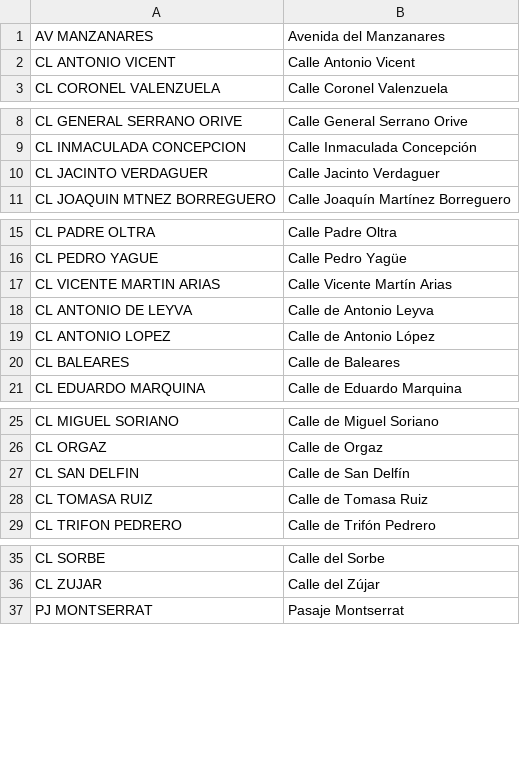
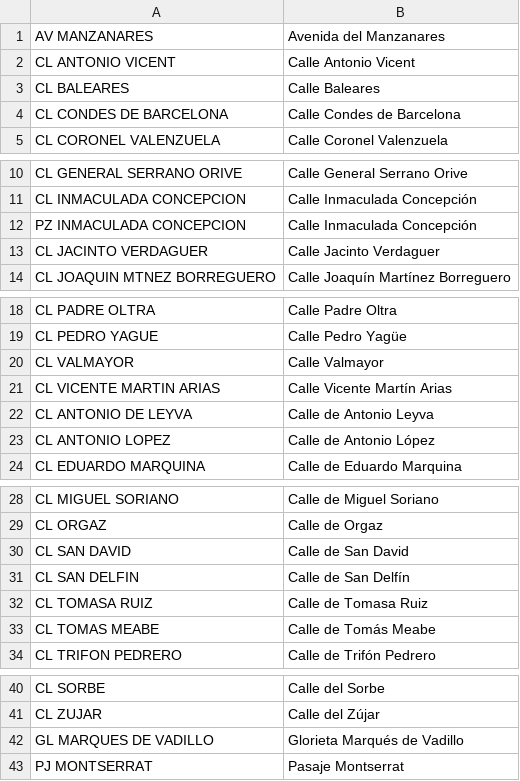
Before and after one commit to OSM-es/catastro-import, a CSV file: 28900/Comillas/highway_names.csv, drawn as a sheet; only a part is shown, gaps mark what is left out.

Commit message:
28900 Madrid
Direcciones del barrio Comillas

```diff
--- a/28900/Comillas/highway_names.csv
+++ b/28900/Comillas/highway_names.csv
@@ -2,2 +2,4 @@ AV MANZANARES	Avenida del Manzanares
 CL ANTONIO VICENT	Calle Antonio Vicent
+CL BALEARES	Calle Baleares
+CL CONDES DE BARCELONA	Calle Condes de Barcelona
 CL CORONEL VALENZUELA	Calle Coronel Valenzuela
@@ -9,2 +11,3 @@ CL GENERAL SERRANO ORIVE	Calle General Serrano Orive
 CL INMACULADA CONCEPCION	Calle Inmaculada Concepción
+PZ INMACULADA CONCEPCION	Calle Inmaculada Concepción
 CL JACINTO VERDAGUER	Calle Jacinto Verdaguer
@@ -16,2 +19,3 @@ CL PADRE OLTRA	Calle Padre Oltra
 CL PEDRO YAGUE	Calle Pedro Yagüe
+CL VALMAYOR	Calle Valmayor
 CL VICENTE MARTIN ARIAS	Calle Vicente Martín Arias
@@ -19,3 +23,2 @@ CL ANTONIO DE LEYVA	Calle de Antonio Leyva
 CL ANTONIO LOPEZ	Calle de Antonio López
-CL BALEARES	Calle de Baleares
 CL EDUARDO MARQUINA	Calle de Eduardo Marquina
@@ -26,4 +29,6 @@ CL MIGUEL SORIANO	Calle de Miguel Soriano
 CL ORGAZ	Calle de Orgaz
+CL SAN DAVID	Calle de San David
 CL SAN DELFIN	Calle de San Delfín
 CL TOMASA RUIZ	Calle de Tomasa Ruiz
+CL TOMAS MEABE	Calle de Tomás Meabe
 CL TRIFON PEDRERO	Calle de Trifón Pedrero
@@ -36,2 +41,3 @@ CL SORBE	Calle del Sorbe
 CL ZUJAR	Calle del Zújar
+GL MARQUES DE VADILLO	Glorieta Marqués de Vadillo
 PJ MONTSERRAT	Pasaje Montserrat
```
Also changed, not shown: 1 other file.
